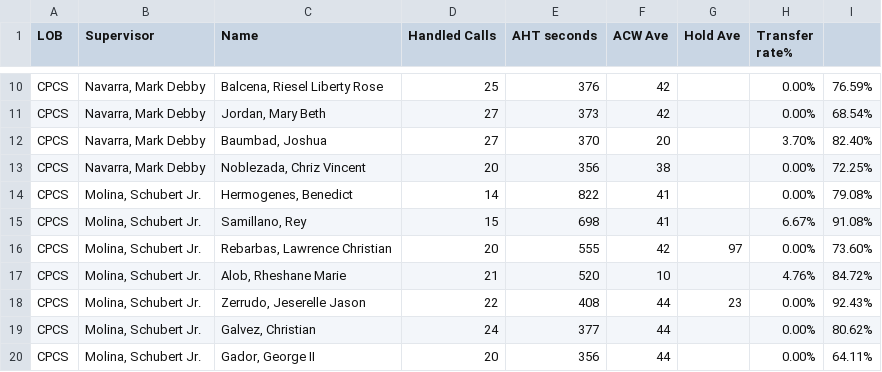
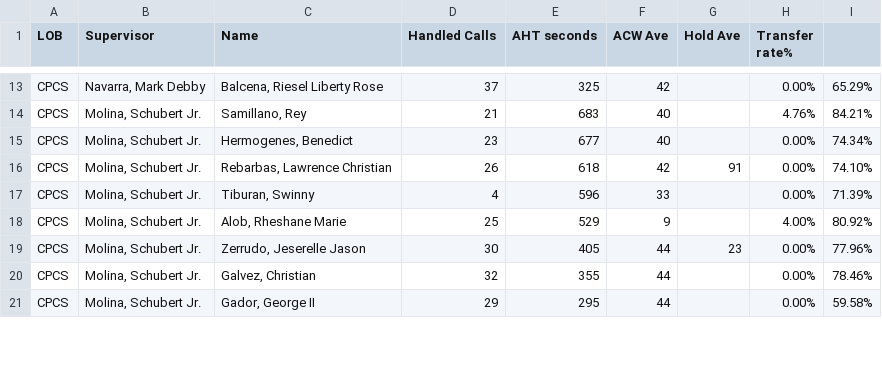
Before and after one commit to CGS-J/CPCS-AHT, a CSV file: cpcs.csv, drawn as a sheet; only a part is shown, gaps mark what is left out; removed rows and columns are numbered as before the commit, all else as after; the diff covers the shown part only; the diff names each change by its address in the sheet, - before the commit and + after, or states it on an @@ line.

```diff
--- a/cpcs.csv
+++ b/cpcs.csv
-D13 (Handled Calls): 25
+D13 (Handled Calls): 37
-E13 (AHT seconds): 376
+E13 (AHT seconds): 325
-I13: 76.59%
+I13: 65.29%
-row 11: CPCS | Navarra, Mark Debby | Jordan, Mary Beth | 27 | 373 | 42 |  | 0.00% | 68.54%
-row 12: CPCS | Navarra, Mark Debby | Baumbad, Joshua | 27 | 370 | 20 |  | 3.70% | 82.40%
-row 13: CPCS | Navarra, Mark Debby | Noblezada, Chriz Vincent | 20 | 356 | 38 |  | 0.00% | 72.25%
+row 14: CPCS | Molina, Schubert Jr. | Samillano, Rey | 21 | 683 | 40 |  | 4.76% | 84.21%
-D15 (Handled Calls): 14
+D15 (Handled Calls): 23
-E15 (AHT seconds): 822
+E15 (AHT seconds): 677
-F15 (ACW Ave): 41
+F15 (ACW Ave): 40
-I15: 79.08%
+I15: 74.34%
-row 15: CPCS | Molina, Schubert Jr. | Samillano, Rey | 15 | 698 | 41 |  | 6.67% | 91.08%
-D16 (Handled Calls): 20
+D16 (Handled Calls): 26
-E16 (AHT seconds): 555
+E16 (AHT seconds): 618
-G16 (Hold Ave): 97
+G16 (Hold Ave): 91
-I16: 73.60%
+I16: 74.10%
+row 17: CPCS | Molina, Schubert Jr. | Tiburan, Swinny | 4 | 596 | 33 |  | 0.00% | 71.39%
-D18 (Handled Calls): 21
+D18 (Handled Calls): 25
-E18 (AHT seconds): 520
+E18 (AHT seconds): 529
-F18 (ACW Ave): 10
+F18 (ACW Ave): 9
-H18 (Transfer rate%): 4.76%
+H18 (Transfer rate%): 4.00%
-I18: 84.72%
+I18: 80.92%
-D19 (Handled Calls): 22
+D19 (Handled Calls): 30
-E19 (AHT seconds): 408
+E19 (AHT seconds): 405
-I19: 92.43%
+I19: 77.96%
-D20 (Handled Calls): 24
+D20 (Handled Calls): 32
-E20 (AHT seconds): 377
+E20 (AHT seconds): 355
-I20: 80.62%
+I20: 78.46%
-D21 (Handled Calls): 20
+D21 (Handled Calls): 29
-E21 (AHT seconds): 356
+E21 (AHT seconds): 295
-I21: 64.11%
+I21: 59.58%
```
Also changed, not shown: 5 added rows, 2 removed rows and 33 edited cells elsewhere in this file, cpcsAHT.csv, 1 other file.
